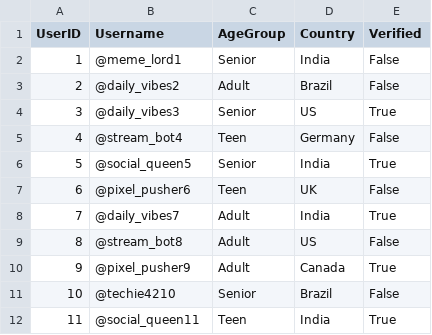
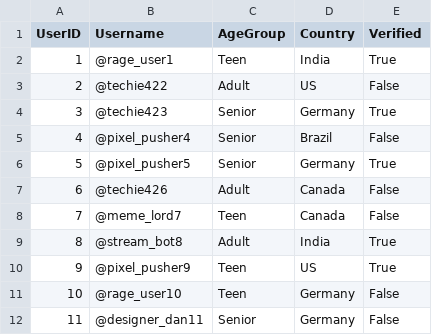
Before and after one commit to DevyannshTailor/SparkSQLHandson, a CSV file: input/users.csv, drawn as a sheet; only a part is shown; the diff covers the shown part only.

```diff
--- a/input/users.csv
+++ b/input/users.csv
@@ -1,12 +1,12 @@
 UserID,Username,AgeGroup,Country,Verified
-1,@meme_lord1,Senior,India,False
-2,@daily_vibes2,Adult,Brazil,False
-3,@daily_vibes3,Senior,US,True
-4,@stream_bot4,Teen,Germany,False
-5,@social_queen5,Senior,India,True
-6,@pixel_pusher6,Teen,UK,False
-7,@daily_vibes7,Adult,India,True
-8,@stream_bot8,Adult,US,False
-9,@pixel_pusher9,Adult,Canada,True
-10,@techie4210,Senior,Brazil,False
-11,@social_queen11,Teen,India,True
+1,@rage_user1,Teen,India,True
+2,@techie422,Adult,US,False
+3,@techie423,Senior,Germany,True
+4,@pixel_pusher4,Senior,Brazil,False
+5,@pixel_pusher5,Senior,Germany,True
+6,@techie426,Adult,Canada,False
+7,@meme_lord7,Teen,Canada,False
+8,@stream_bot8,Adult,India,True
+9,@pixel_pusher9,Teen,US,True
+10,@rage_user10,Teen,Germany,False
+11,@designer_dan11,Senior,Germany,False
```
Also changed, not shown: 122 edited cells elsewhere in this file, input/posts.csv, 2 other files.
